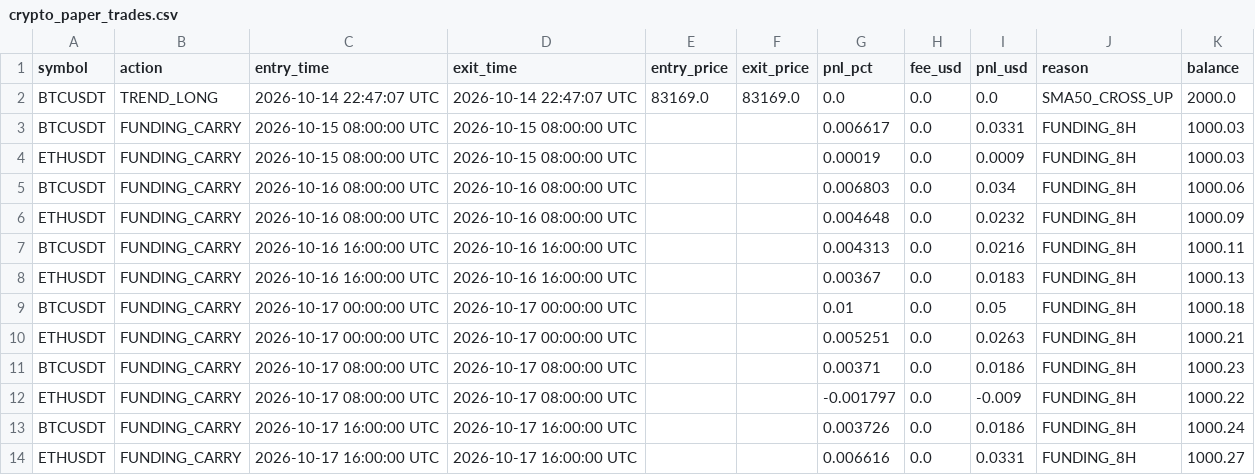
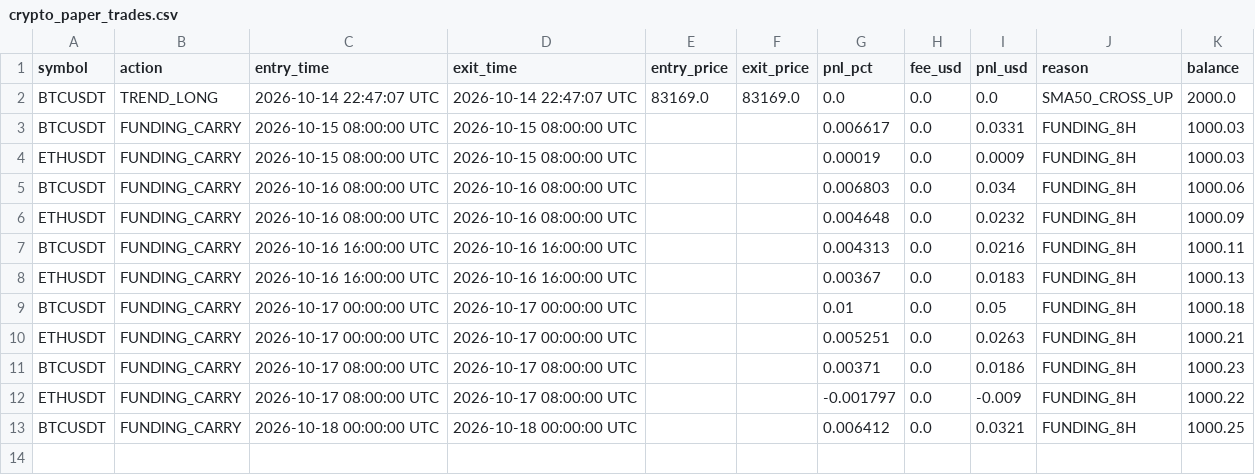
Before and after one commit to thokfoot/crypto-orderblock-bot, a CSV file: data/crypto_paper_trades.csv, drawn as a sheet.

```diff
--- a/data/crypto_paper_trades.csv
+++ b/data/crypto_paper_trades.csv
@@ -12,3 +12,2 @@ BTCUSDT,FUNDING_CARRY,2026-10-17 08:00:00 UTC,2026-10-17 08:00:00 UTC,,,0.00371,
 ETHUSDT,FUNDING_CARRY,2026-10-17 08:00:00 UTC,2026-10-17 08:00:00 UTC,,,-0.001797,0.0,-0.009,FUNDING_8H,1000.22
-BTCUSDT,FUNDING_CARRY,2026-10-17 16:00:00 UTC,2026-10-17 16:00:00 UTC,,,0.003726,0.0,0.0186,FUNDING_8H,1000.24
-ETHUSDT,FUNDING_CARRY,2026-10-17 16:00:00 UTC,2026-10-17 16:00:00 UTC,,,0.006616,0.0,0.0331,FUNDING_8H,1000.27
+BTCUSDT,FUNDING_CARRY,2026-10-18 00:00:00 UTC,2026-10-18 00:00:00 UTC,,,0.006412,0.0,0.0321,FUNDING_8H,1000.25
```
Also changed, not shown: 2 other files.
